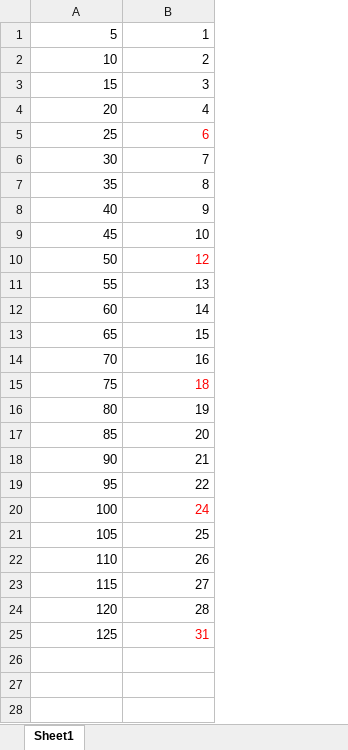
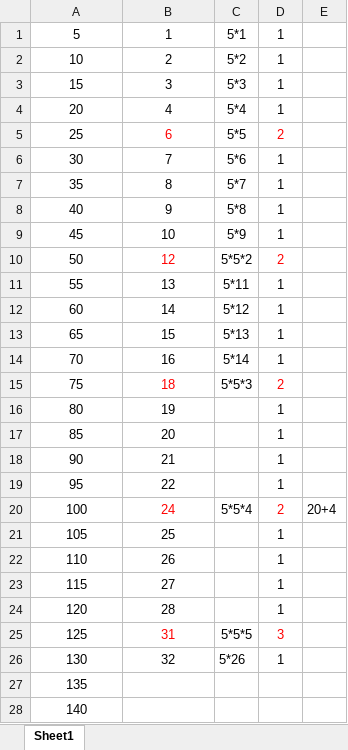
Before and after one commit to kismetfor/lanqiaobei_java2024, an Excel workbook: 第十三届省赛B组/十三届B组.xlsx, sheet Sheet1, drawn as a sheet; only a part is shown; values as stored, in another font and other column widths than the file's, no borders; the diff covers the shown part only; the diff names each change by its address in the sheet, - before the commit and + after, or states it on an @@ line.

```diff
--- a/第十三届省赛B组/十三届B组.xlsx (sheet Sheet1)
+++ b/第十三届省赛B组/十三届B组.xlsx (sheet Sheet1)
+column C, rows 1-25: 5*1 | 5*2 | 5*3 | 5*4 | 5*5 | 5*6 | 5*7 | 5*8 | 5*9 | 5*5*2 | 5*11 | 5*12 | 5*13 | 5*14 | 5*5*3 |  |  |  |  | 5*5*4 |  |  |  |  | 5*5*5
+column D, rows 1-25: 1 | 1 | 1 | 1 | 2 | 1 | 1 | 1 | 1 | 2 | 1 | 1 | 1 | 1 | 2 | 1 | 1 | 1 | 1 | 2 | 1 | 1 | 1 | 1 | 3
+column E, row 20: 20+4
-A1:B25 alignment: right
+A1:B25 alignment: center
+row 26: 130 | 32 | 5*26 | 1
+row 27: 135
+row 28: 140
```
Also changed, not shown: 2 added rows elsewhere in this sheet, 4 other files.
